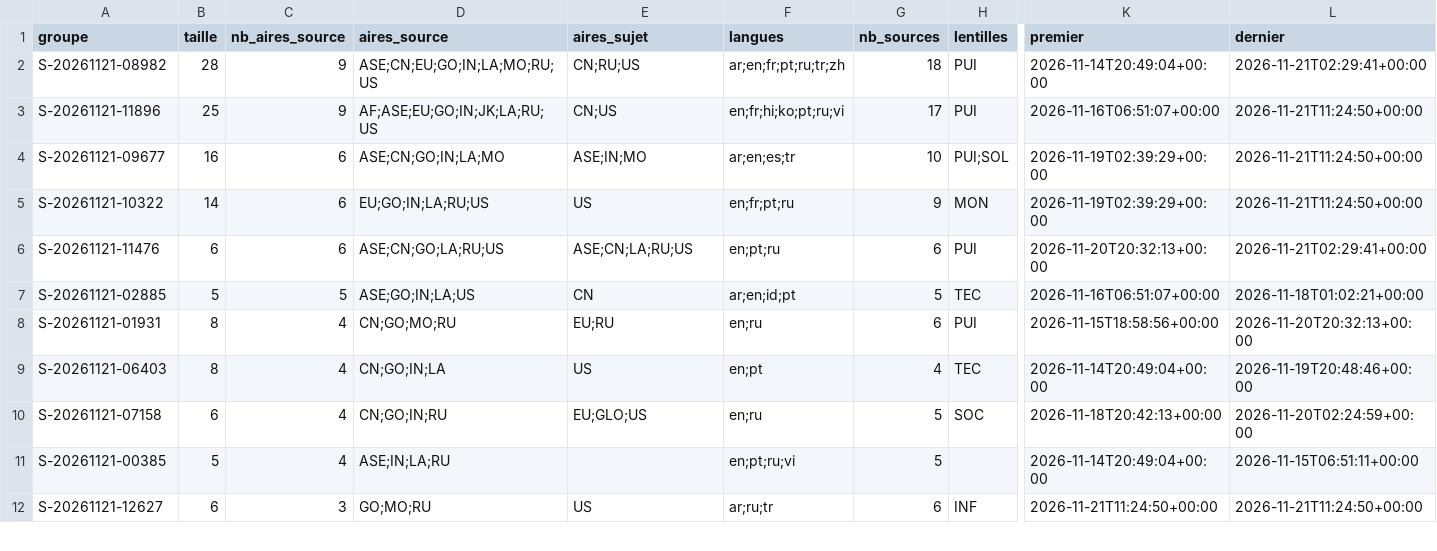
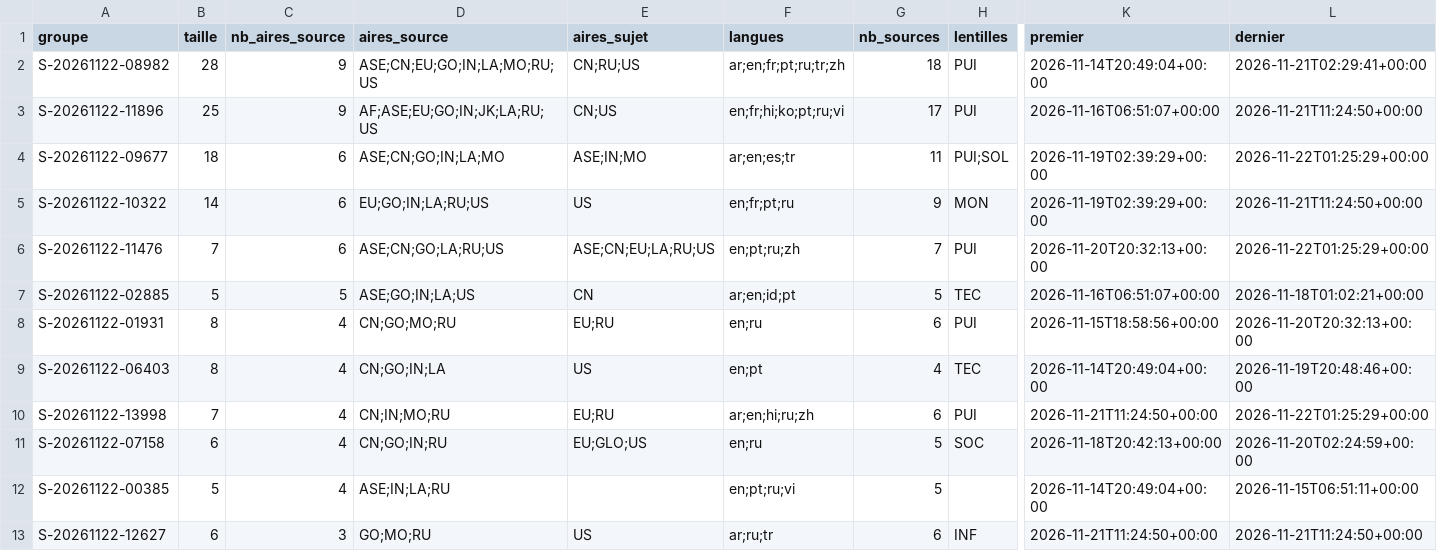
Before and after one commit to GabrielPlassat/tableaubord_innov, a CSV file: journal/sujets_bilan.csv, drawn as a sheet; only a part is shown, gaps mark what is left out; addresses are those after the commit; rows hold the shown columns only; the diff covers the shown part only; the diff names each change by its address in the sheet, - before the commit and + after, or states it on an @@ line.

```diff
--- a/journal/sujets_bilan.csv
+++ b/journal/sujets_bilan.csv
-A2 (groupe): S-20261121-08982
+A2 (groupe): S-20261122-08982
-A3 (groupe): S-20261121-11896
+A3 (groupe): S-20261122-11896
-A4 (groupe): S-20261121-09677
+A4 (groupe): S-20261122-09677
-B4 (taille): 16
+B4 (taille): 18
-G4 (nb_sources): 10
+G4 (nb_sources): 11
-L4 (dernier): 2026-11-21T11:24:50+00:00
+L4 (dernier): 2026-11-22T01:25:29+00:00
-A5 (groupe): S-20261121-10322
+A5 (groupe): S-20261122-10322
-A6 (groupe): S-20261121-11476
+A6 (groupe): S-20261122-11476
-B6 (taille): 6
+B6 (taille): 7
-E6 (aires_sujet): ASE;CN;LA;RU;US
+E6 (aires_sujet): ASE;CN;EU;LA;RU;US
-F6 (langues): en;pt;ru
+F6 (langues): en;pt;ru;zh
-G6 (nb_sources): 6
+G6 (nb_sources): 7
-L6 (dernier): 2026-11-21T02:29:41+00:00
+L6 (dernier): 2026-11-22T01:25:29+00:00
-A7 (groupe): S-20261121-02885
+A7 (groupe): S-20261122-02885
-A8 (groupe): S-20261121-01931
+A8 (groupe): S-20261122-01931
-A9 (groupe): S-20261121-06403
+A9 (groupe): S-20261122-06403
+row 10: S-20261122-13998 | 7 | 4 | CN;IN;MO;RU | EU;RU | ar;en;hi;ru;zh | 6 | PUI | 2026-11-21T11:24:50+00:00 | 2026-11-22T01:25:29+00:00
-A11 (groupe): S-20261121-07158
+A11 (groupe): S-20261122-07158
-A12 (groupe): S-20261121-00385
+A12 (groupe): S-20261122-00385
-A13 (groupe): S-20261121-12627
+A13 (groupe): S-20261122-12627
```
Also changed, not shown: 4 added rows, 5 removed rows and 24 edited cells elsewhere in this file, journal/executions.csv.
